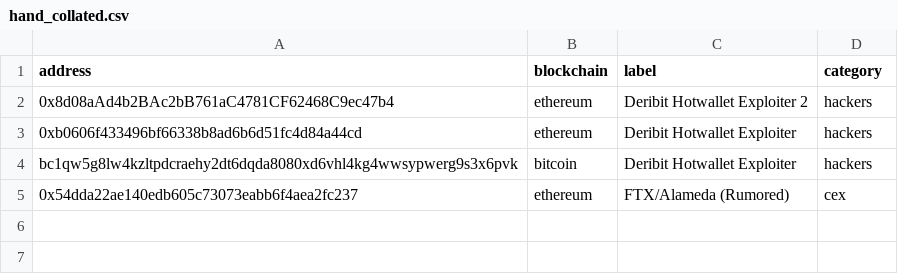
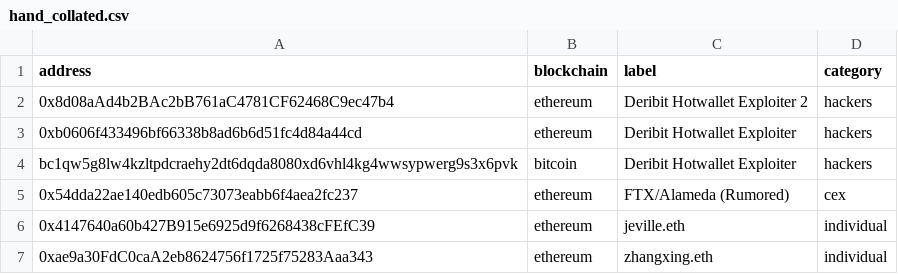
Before and after one commit to michelcrypt4d4mus/ethecycle, a CSV file: ethecycle/chain_addresses/raw_data/hand_collated.csv, drawn as a sheet.

```diff
--- a/ethecycle/chain_addresses/raw_data/hand_collated.csv
+++ b/ethecycle/chain_addresses/raw_data/hand_collated.csv
@@ -5 +5,3 @@ bc1qw5g8lw4kzltpdcraehy2dt6dqda8080xd6vhl4kg4wwsypwerg9s3x6pvk,bitcoin,Deribit H
 0x54dda22ae140edb605c73073eabb6f4aea2fc237,ethereum,FTX/Alameda (Rumored),cex
+0x4147640a60b427B915e6925d9f6268438cFEfC39,ethereum,jeville.eth,individual
+0xae9a30FdC0caA2eb8624756f1725f75283Aaa343,ethereum,zhangxing.eth,individual
```
Also changed, not shown: 5 other files.
